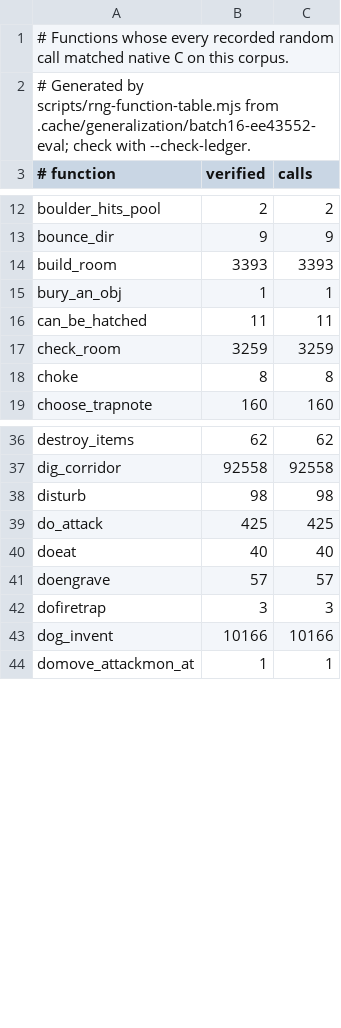
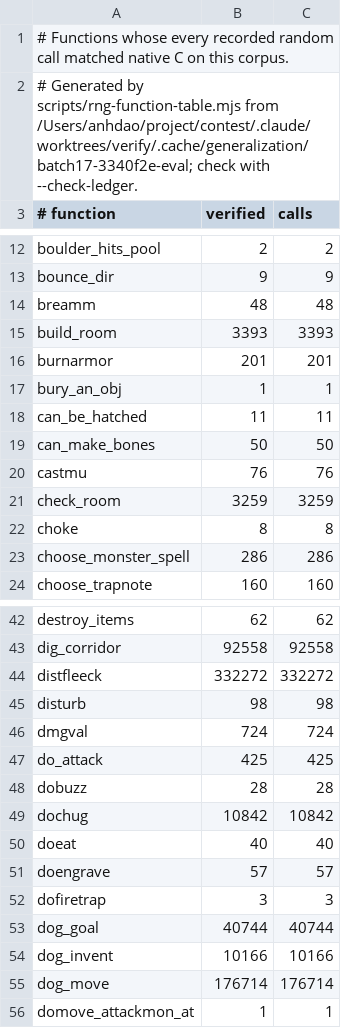
Before and after one commit to daoa0601/teleport-contest, a TSV file: docs/ledger/eval-rng.tsv, drawn as a sheet; only a part is shown, gaps mark what is left out; the diff covers the shown part only.

Commit message:
Record parallel batch 17 verification

```diff
--- a/docs/ledger/eval-rng.tsv
+++ b/docs/ledger/eval-rng.tsv
@@ -1,3 +1,3 @@
 # Functions whose every recorded random call matched native C on this corpus.
-# Generated by scripts/rng-function-table.mjs from .cache/generalization/batch16-ee43552-eval; check with --check-ledger.
+# Generated by scripts/rng-function-table.mjs from /Users/anhdao/project/contest/.claude/worktrees/verify/.cache/generalization/batch17-3340f2e-eval; check with --check-ledger.
 # function	verified	calls
@@ -13,7 +13,12 @@ boulder_hits_pool	2	2
 bounce_dir	9	9
+breamm	48	48
 build_room	3393	3393
+burnarmor	201	201
 bury_an_obj	1	1
 can_be_hatched	11	11
+can_make_bones	50	50
+castmu	76	76
 check_room	3259	3259
 choke	8	8
+choose_monster_spell	286	286
 choose_trapnote	160	160
@@ -37,4 +43,8 @@ destroy_items	62	62
 dig_corridor	92558	92558
+distfleeck	332272	332272
 disturb	98	98
+dmgval	724	724
 do_attack	425	425
+dobuzz	28	28
+dochug	10842	10842
 doeat	40	40
@@ -42,3 +52,5 @@ doengrave	57	57
 dofiretrap	3	3
+dog_goal	40744	40744
 dog_invent	10166	10166
+dog_move	176714	176714
 domove_attackmon_at	1	1
```
Also changed, not shown: 27 added rows elsewhere in this file, docs/ledger/public-rng.tsv, 1 other file.
